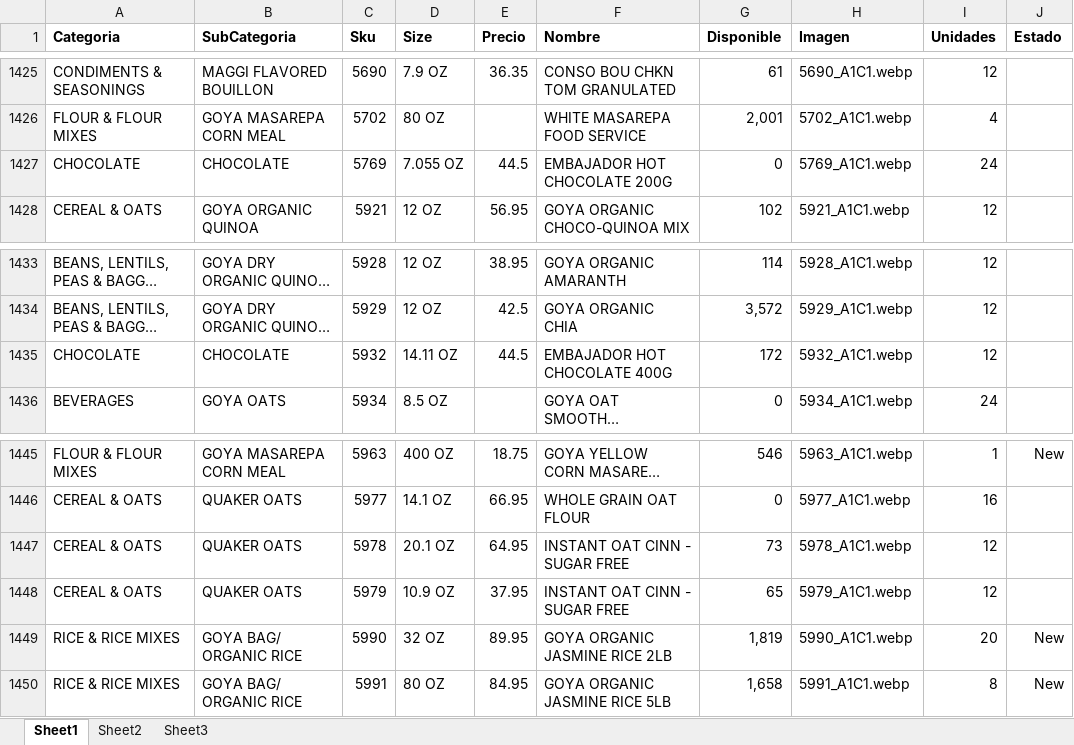
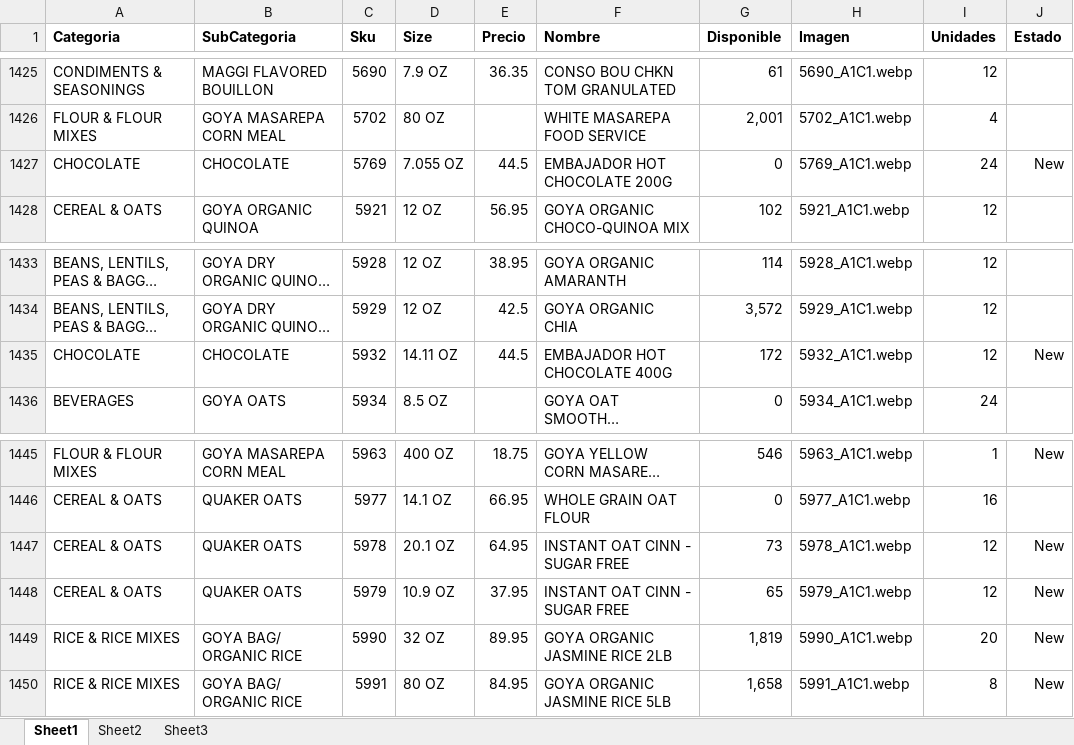
Before and after one commit to JamilJuez/japp, an Excel workbook: public/productos.xlsx, sheet Sheet1, drawn as a sheet; only a part is shown, gaps mark what is left out; long unchanged cells end in …; values as stored, in another font and other column widths than the file's, no borders; the diff names each change by its address in the sheet, - before the commit and + after, or states it on an @@ line.

Commit message:
Lista de precios 2/16

```diff
--- a/public/productos.xlsx (sheet Sheet1)
+++ b/public/productos.xlsx (sheet Sheet1)
-J1427 (Estado): (empty)
+J1427 (Estado): New
-J1435 (Estado): (empty)
+J1435 (Estado): New
-J1447:J1448 (Estado): (empty)
+J1447:J1448 (Estado): New
```
Also changed, not shown: 18 other files.
